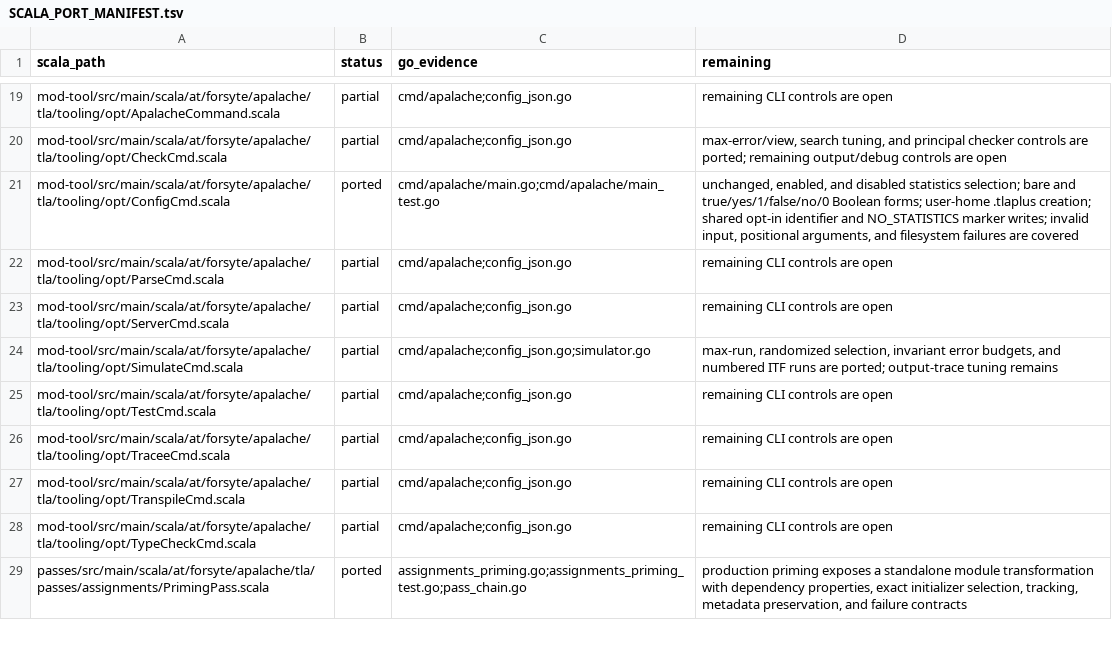
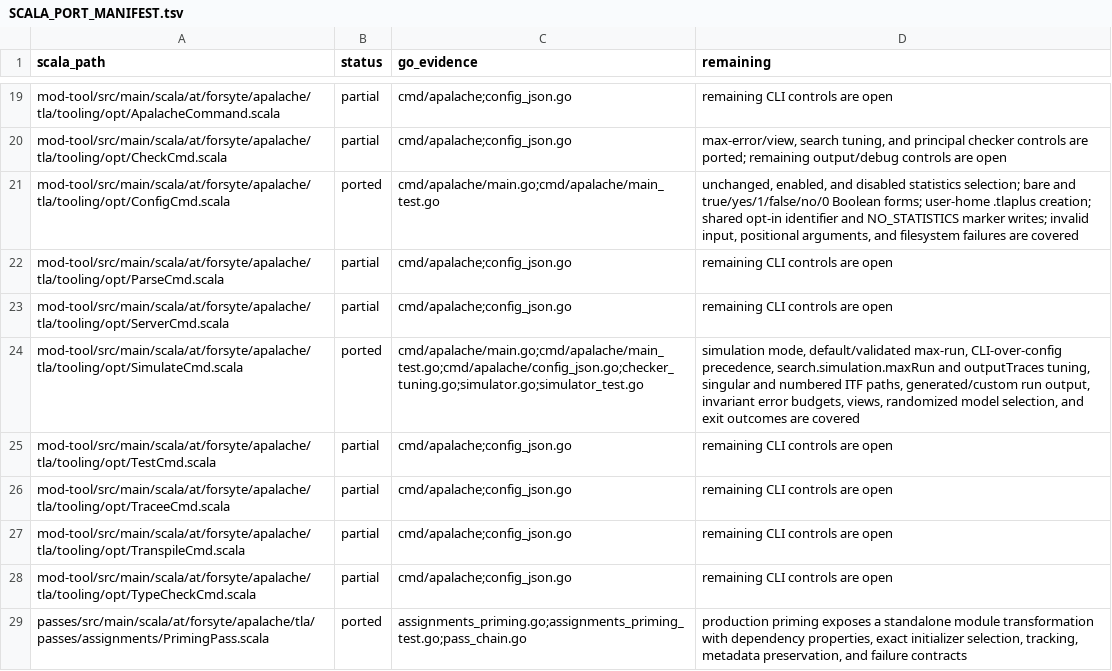
Before and after one commit to glycerine/apalache-go, a TSV file: pkg/SCALA_PORT_MANIFEST.tsv, drawn as a sheet; only a part is shown, gaps mark what is left out.

Commit message:
complete simulate command contract

```diff
--- a/pkg/SCALA_PORT_MANIFEST.tsv
+++ b/pkg/SCALA_PORT_MANIFEST.tsv
@@ -23,3 +23,3 @@ mod-tool/src/main/scala/at/forsyte/apalache/tla/tooling/opt/ParseCmd.scala	parti
 mod-tool/src/main/scala/at/forsyte/apalache/tla/tooling/opt/ServerCmd.scala	partial	cmd/apalache;config_json.go	remaining CLI controls are open
-mod-tool/src/main/scala/at/forsyte/apalache/tla/tooling/opt/SimulateCmd.scala	partial	cmd/apalache;config_json.go;simulator.go	max-run, randomized selection, invariant error budgets, and numbered ITF runs are ported; output-trace tuning remains
+mod-tool/src/main/scala/at/forsyte/apalache/tla/tooling/opt/SimulateCmd.scala	ported	cmd/apalache/main.go;cmd/apalache/main_test.go;cmd/apalache/config_json.go;checker_tuning.go;simulator.go;simulator_test.go	simulation mode, default/validated max-run, CLI-over-config precedence, search.simulation.maxRun and outputTraces tuning, singular and numbered ITF paths, generated/custom run output, invariant error budgets, views, randomized model selection, and exit outcomes are covered
 mod-tool/src/main/scala/at/forsyte/apalache/tla/tooling/opt/TestCmd.scala	partial	cmd/apalache;config_json.go	remaining CLI controls are open
```
